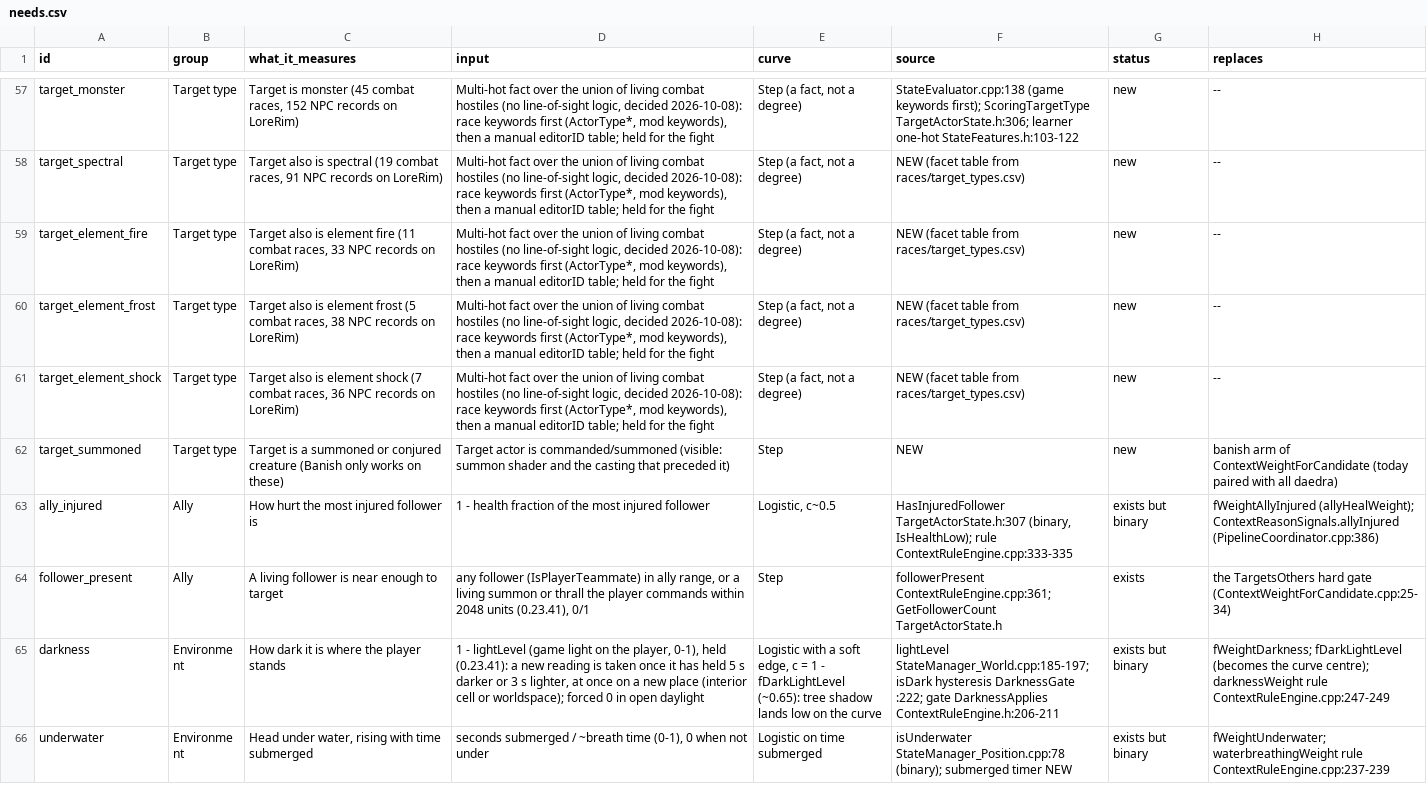
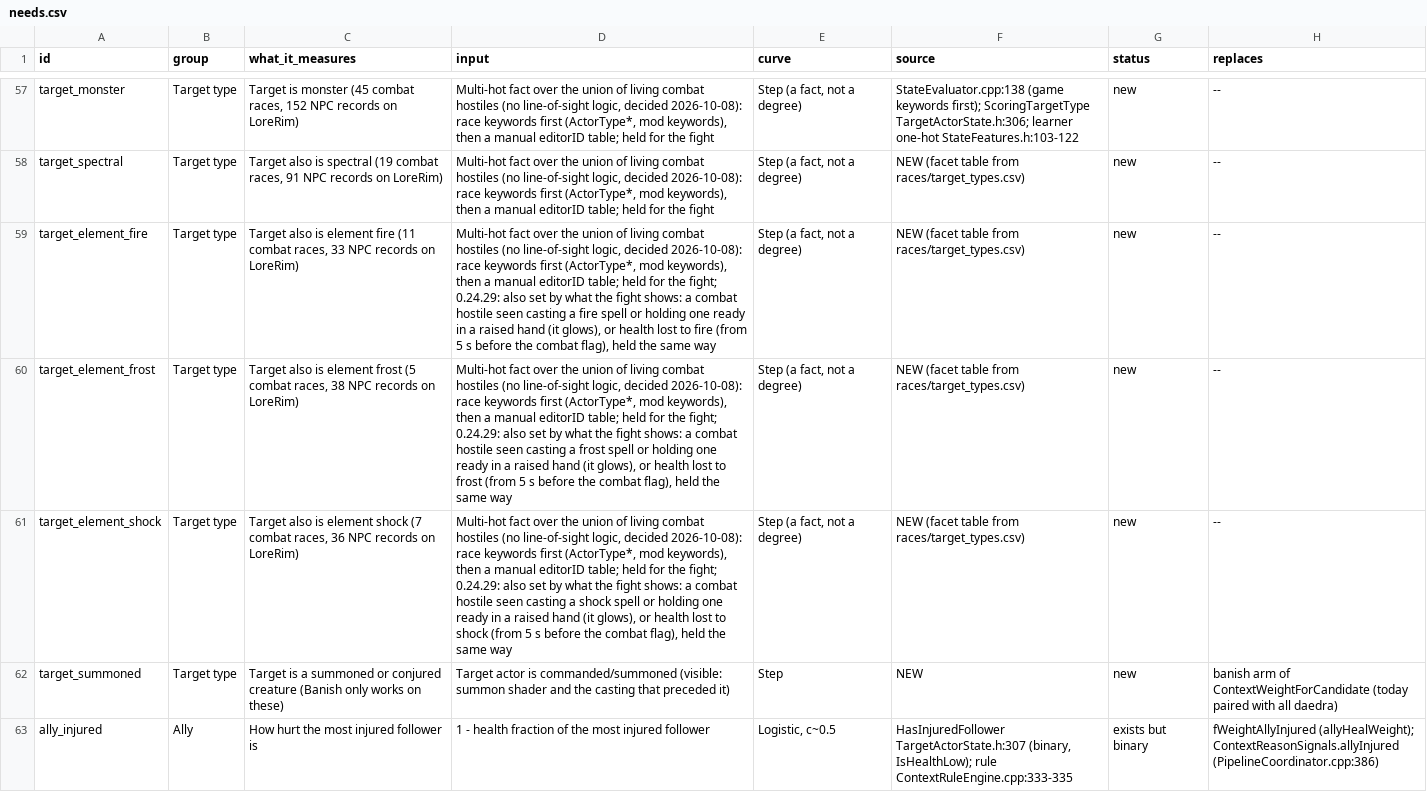
Before and after one commit to LandingCrew/huginn, a CSV file: docs/architecture/9-data/needs.csv, drawn as a sheet; only a part is shown, gaps mark what is left out; the shorter side is filled out with more unchanged rows; the diff names each change by its address in the sheet, - before the commit and + after, or states it on an @@ line.

```diff
--- a/docs/architecture/9-data/needs.csv
+++ b/docs/architecture/9-data/needs.csv
-D59 (input): …for the fight
+D59 (input): …for the fight; 0.24.29: also set by what the fight shows: a combat hostile seen casting a fire spell or holding one ready in a raised hand (it glows), or health lost to fire (from 5 s before the combat flag), held the same way
-D60 (input): …for the fight
+D60 (input): …for the fight; 0.24.29: also set by what the fight shows: a combat hostile seen casting a frost spell or holding one ready in a raised hand (it glows), or health lost to frost (from 5 s before the combat flag), held the same way
-D61 (input): …for the fight
+D61 (input): …for the fight; 0.24.29: also set by what the fight shows: a combat hostile seen casting a shock spell or holding one ready in a raised hand (it glows), or health lost to shock (from 5 s before the combat flag), held the same way
```
Also changed, not shown: 6 other files.
